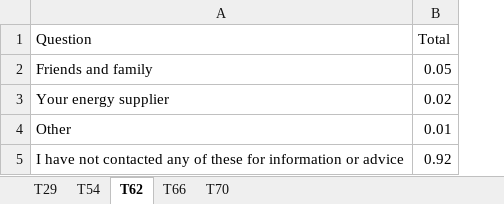
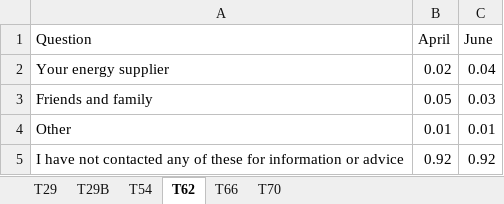
Before and after one commit to ischerr/Scottish-Energy-Statistics-Hub, an Excel workbook: Structure/0 - COVID/Survey/Data/Survey.xlsx, sheet T62, drawn as a sheet; values as stored, in another font and other column widths than the file's, no borders; addresses are those after the commit; the diff names each change by its address in the sheet, - before the commit and + after, or states it on an @@ line.

```diff
--- a/Structure/0 - COVID/Survey/Data/Survey.xlsx (sheet T62)
+++ b/Structure/0 - COVID/Survey/Data/Survey.xlsx (sheet T62)
+sheet tab: T29B
+column C (June), rows 3-5: 0.03 | 0.01 | 0.92
-B1: Total
+B1: April
@@ row 3 moved to row 2: Your energy supplier @@
```
Also changed, not shown: sheet T29, sheet T54, sheet T66, sheet T70, 4 other files.
